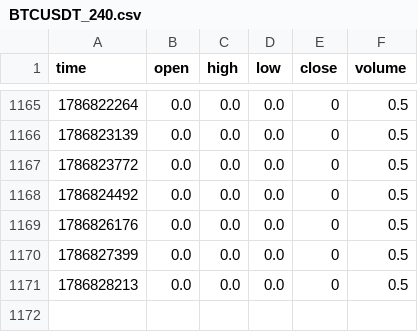
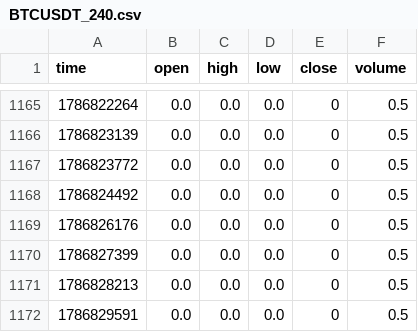
Before and after one commit to GeekRabbit007/tradingview-ml-signals, a CSV file: data/BTCUSDT_240.csv, drawn as a sheet; only a part is shown, gaps mark what is left out.

```diff
--- a/data/BTCUSDT_240.csv
+++ b/data/BTCUSDT_240.csv
@@ -1171 +1171,2 @@ time,open,high,low,close,volume
 1786828213,0.0,0.0,0.0,0,0.5
+1786829591,0.0,0.0,0.0,0,0.5
```
Also changed, not shown: data/BTCUSDT_1.csv, data/BTCUSDT_15.csv, 15 other files.
